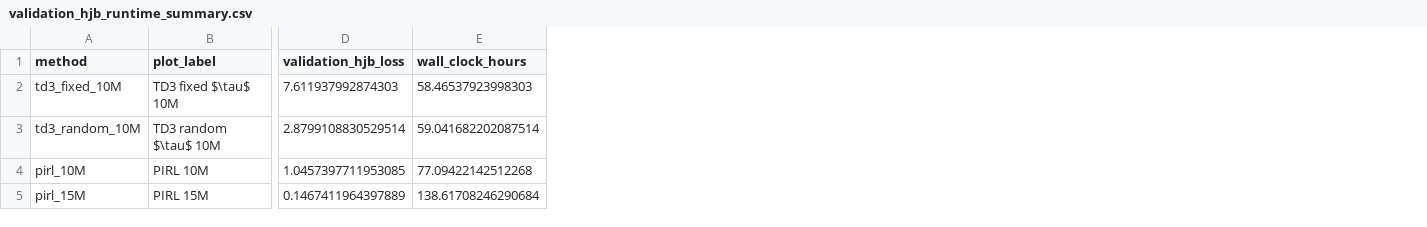
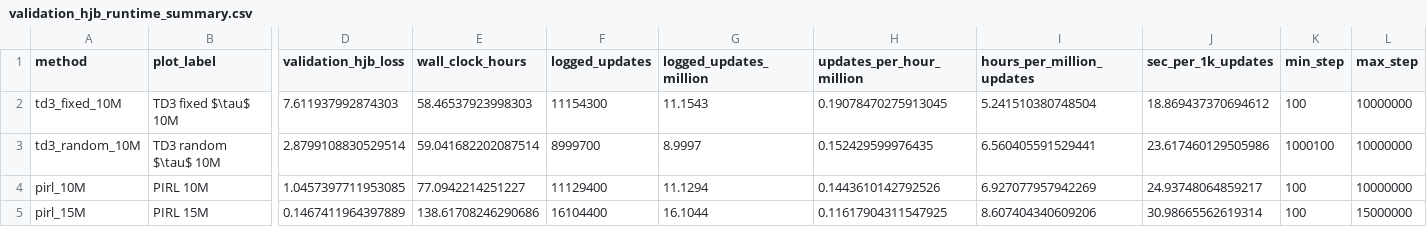
Before and after one commit to hoshino06/ProbReachPIRL, a CSV file: ProbReachPIRL/plot/drift_hjb_runtime_summary/validation_hjb_runtime_summary.csv, drawn as a sheet; only a part is shown, gaps mark what is left out; the diff names each change by its address in the sheet, - before the commit and + after, or states it on an @@ line.

```diff
--- a/ProbReachPIRL/plot/drift_hjb_runtime_summary/validation_hjb_runtime_summary.csv
+++ b/ProbReachPIRL/plot/drift_hjb_runtime_summary/validation_hjb_runtime_summary.csv
+column F (logged_updates), rows 2-5: 11154300 | 8999700 | 11129400 | 16104400
+column G (logged_updates_million), rows 2-5: 11.1543 | 8.9997 | 11.1294 | 16.1044
+column H (updates_per_hour_million), rows 2-5: 0.19078470275913045 | 0.152429599976435 | 0.1443610142792526 | 0.11617904311547925
+column I (hours_per_million_updates), rows 2-5: 5.241510380748504 | 6.560405591529441 | 6.927077957942269 | 8.607404340609206
+column J (sec_per_1k_updates), rows 2-5: 18.869437370694612 | 23.617460129505986 | 24.93748064859217 | 30.98665562619314
+column K (min_step), rows 2-5: 100 | 1000100 | 100 | 100
+column L (max_step), rows 2-5: 10000000 | 10000000 | 10000000 | 15000000
-E4 (wall_clock_hours): 77.09422142512268
+E4 (wall_clock_hours): 77.0942214251227
-E5 (wall_clock_hours): 138.61708246290684
+E5 (wall_clock_hours): 138.61708246290686
```
Also changed, not shown: 6 other files.
